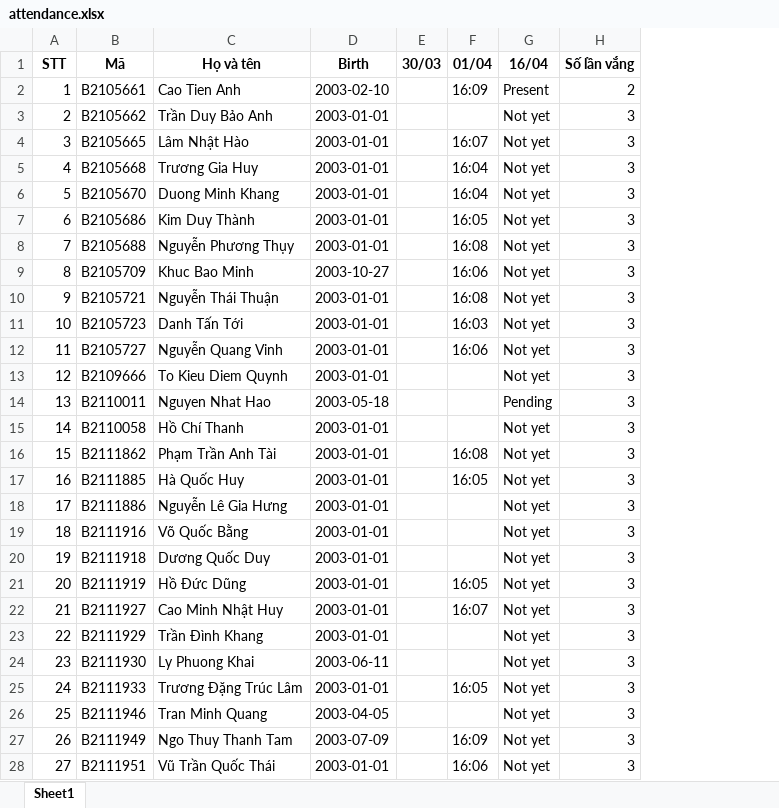
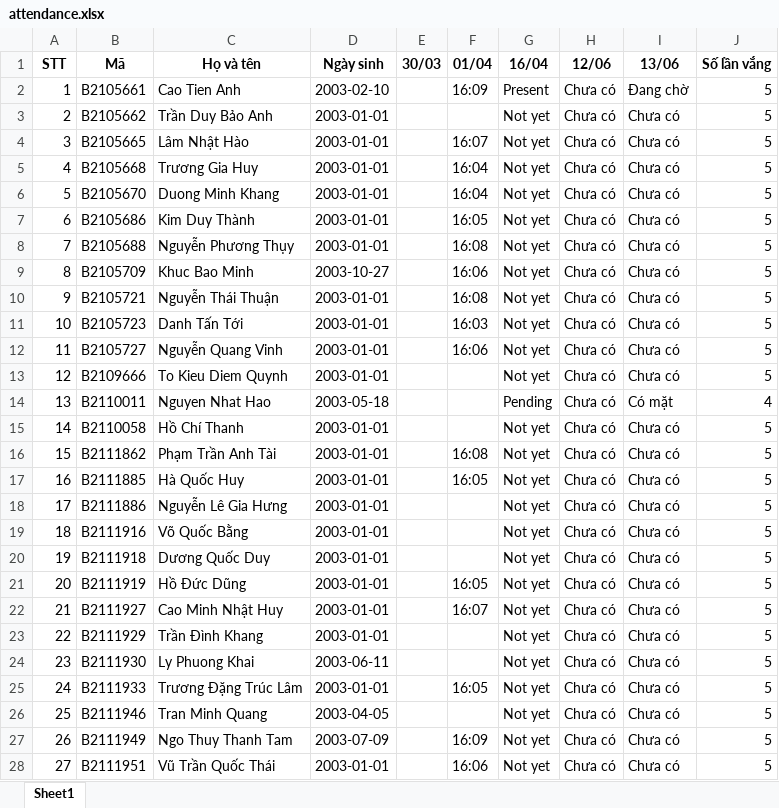
Before and after one commit to Tienanh209/Attendance-System-Using-3D-Facial-Recognition, an Excel workbook: screen/manage_attendance/DI0005/attendance.xlsx, sheet Sheet1, drawn as a sheet; only a part is shown; values as stored, in another font and other column widths than the file's, no borders; addresses are those after the commit; the diff covers the shown part only; the diff names each change by its address in the sheet, - before the commit and + after, or states it on an @@ line.

```diff
--- a/screen/manage_attendance/DI0005/attendance.xlsx (sheet Sheet1)
+++ b/screen/manage_attendance/DI0005/attendance.xlsx (sheet Sheet1)
+column H (12/06), rows 2-28: all Chưa có
+column I (13/06), rows 2-28: Đang chờ | Chưa có | Chưa có | Chưa có | Chưa có | Chưa có | Chưa có | Chưa có | Chưa có | Chưa có | Chưa có | Chưa có | Có mặt | Chưa có | Chưa có | Chưa có | Chưa có | Chưa có | Chưa có | Chưa có | Chưa có | Chưa có | Chưa có | Chưa có | Chưa có | Chưa có | Chưa có
-D1: Birth
+D1: Ngày sinh
-J2 (Số lần vắng): 2
+J2 (Số lần vắng): 5
-J3:J13 (Số lần vắng): 3
+J3:J13 (Số lần vắng): 5
-J14 (Số lần vắng): 3
+J14 (Số lần vắng): 4
-J15:J28 (Số lần vắng): 3
+J15:J28 (Số lần vắng): 5
```
Also changed, not shown: 13 edited cells elsewhere in this sheet, 9 other files.
